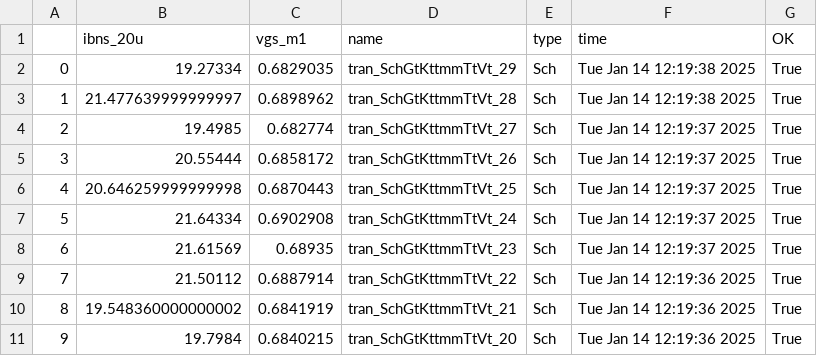
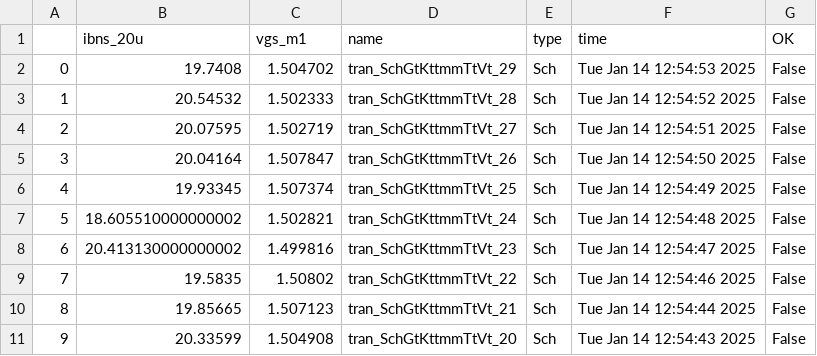
Before and after one commit to visomen/jnw_ex_sky130a, a CSV file: sim/JNW_EX/results/tran_Sch_mc.csv, drawn as a sheet; only a part is shown; the diff covers the shown part only.

```diff
--- a/sim/JNW_EX/results/tran_Sch_mc.csv
+++ b/sim/JNW_EX/results/tran_Sch_mc.csv
@@ -1,11 +1,11 @@
 ,ibns_20u,vgs_m1,name,type,time,OK
-0,19.27334,0.6829035,tran_SchGtKttmmTtVt_29,Sch,Tue Jan 14 12:19:38 2025,True
-1,21.477639999999997,0.6898962,tran_SchGtKttmmTtVt_28,Sch,Tue Jan 14 12:19:38 2025,True
-2,19.4985,0.682774,tran_SchGtKttmmTtVt_27,Sch,Tue Jan 14 12:19:37 2025,True
-3,20.55444,0.6858172,tran_SchGtKttmmTtVt_26,Sch,Tue Jan 14 12:19:37 2025,True
-4,20.646259999999998,0.6870443,tran_SchGtKttmmTtVt_25,Sch,Tue Jan 14 12:19:37 2025,True
-5,21.64334,0.6902908,tran_SchGtKttmmTtVt_24,Sch,Tue Jan 14 12:19:37 2025,True
-6,21.61569,0.68935,tran_SchGtKttmmTtVt_23,Sch,Tue Jan 14 12:19:37 2025,True
-7,21.50112,0.6887914,tran_SchGtKttmmTtVt_22,Sch,Tue Jan 14 12:19:36 2025,True
-8,19.548360000000002,0.6841919,tran_SchGtKttmmTtVt_21,Sch,Tue Jan 14 12:19:36 2025,True
-9,19.7984,0.6840215,tran_SchGtKttmmTtVt_20,Sch,Tue Jan 14 12:19:36 2025,True
+0,19.7408,1.504702,tran_SchGtKttmmTtVt_29,Sch,Tue Jan 14 12:54:53 2025,False
+1,20.54532,1.502333,tran_SchGtKttmmTtVt_28,Sch,Tue Jan 14 12:54:52 2025,False
+2,20.07595,1.502719,tran_SchGtKttmmTtVt_27,Sch,Tue Jan 14 12:54:51 2025,False
+3,20.04164,1.507847,tran_SchGtKttmmTtVt_26,Sch,Tue Jan 14 12:54:50 2025,False
+4,19.93345,1.507374,tran_SchGtKttmmTtVt_25,Sch,Tue Jan 14 12:54:49 2025,False
+5,18.605510000000002,1.502821,tran_SchGtKttmmTtVt_24,Sch,Tue Jan 14 12:54:48 2025,False
+6,20.413130000000002,1.499816,tran_SchGtKttmmTtVt_23,Sch,Tue Jan 14 12:54:47 2025,False
+7,19.5835,1.50802,tran_SchGtKttmmTtVt_22,Sch,Tue Jan 14 12:54:46 2025,False
+8,19.85665,1.507123,tran_SchGtKttmmTtVt_21,Sch,Tue Jan 14 12:54:44 2025,False
+9,20.33599,1.504908,tran_SchGtKttmmTtVt_20,Sch,Tue Jan 14 12:54:43 2025,False
```
Also changed, not shown: 80 edited cells elsewhere in this file, sim/JNW_EX/results/tran_Sch_etc.csv, 9 other files.
